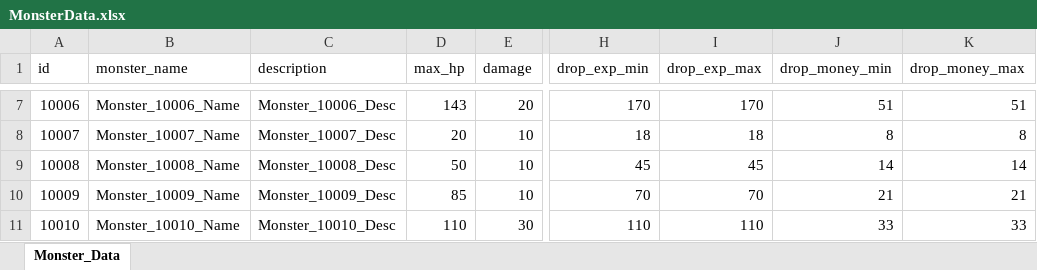
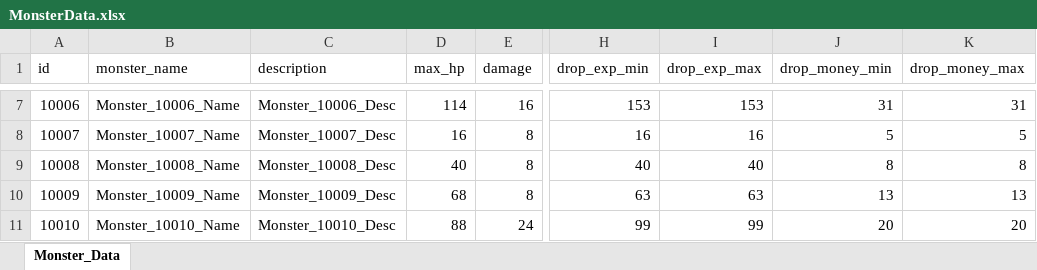
Before and after one commit to cumic06/TrainDefense, an Excel workbook: Assets/02_Resources/Data/MonsterData.xlsx, sheet Monster_Data, drawn as a sheet; only a part is shown, gaps mark what is left out; values as stored, in another font and other column widths than the file's, no borders; the diff covers the shown part only; the diff names each change by its address in the sheet, - before the commit and + after, or states it on an @@ line.

Commit message:
[Fix] 몬스터 base 스탯·성장 추가 하향
- DB.asset + MonsterData.xlsx: 16종 base 조정 — MaxHp·Damage ×0.8, DropMoney ×0.6, DropExp ×0.9(경험치는 수급 급감 방지로 소폭만)
- 02_GameScene StageManager: hpScale 0.09→0.06, attackScale 0.06→0.04 (성장 폭 추가 완화)
- spawnCount(스테이지마다 +1) 누적으로 커진 후반 물량에 맞춰 개별 스펙 완화

```diff
--- a/Assets/02_Resources/Data/MonsterData.xlsx (sheet Monster_Data)
+++ b/Assets/02_Resources/Data/MonsterData.xlsx (sheet Monster_Data)
-D7 (max_hp): 143
+D7 (max_hp): 114
-E7 (damage): 20
+E7 (damage): 16
-H7 (drop_exp_min): 170
+H7 (drop_exp_min): 153
-I7 (drop_exp_max): 170
+I7 (drop_exp_max): 153
-J7 (drop_money_min): 51
+J7 (drop_money_min): 31
-K7 (drop_money_max): 51
+K7 (drop_money_max): 31
-D8 (max_hp): 20
+D8 (max_hp): 16
-E8:E10 (damage): 10
+E8:E10 (damage): 8
-H8 (drop_exp_min): 18
+H8 (drop_exp_min): 16
-I8 (drop_exp_max): 18
+I8 (drop_exp_max): 16
-J8 (drop_money_min): 8
+J8 (drop_money_min): 5
-K8 (drop_money_max): 8
+K8 (drop_money_max): 5
-D9 (max_hp): 50
+D9 (max_hp): 40
-H9 (drop_exp_min): 45
+H9 (drop_exp_min): 40
-I9 (drop_exp_max): 45
+I9 (drop_exp_max): 40
-J9 (drop_money_min): 14
+J9 (drop_money_min): 8
-K9 (drop_money_max): 14
+K9 (drop_money_max): 8
-D10 (max_hp): 85
+D10 (max_hp): 68
-H10 (drop_exp_min): 70
+H10 (drop_exp_min): 63
-I10 (drop_exp_max): 70
+I10 (drop_exp_max): 63
-J10 (drop_money_min): 21
+J10 (drop_money_min): 13
-K10 (drop_money_max): 21
+K10 (drop_money_max): 13
-D11 (max_hp): 110
+D11 (max_hp): 88
-E11 (damage): 30
+E11 (damage): 24
-H11 (drop_exp_min): 110
+H11 (drop_exp_min): 99
-I11 (drop_exp_max): 110
+I11 (drop_exp_max): 99
-J11 (drop_money_min): 33
+J11 (drop_money_min): 20
-K11 (drop_money_max): 33
+K11 (drop_money_max): 20
```
Also changed, not shown: 66 edited cells elsewhere in this sheet, 2 other files.
